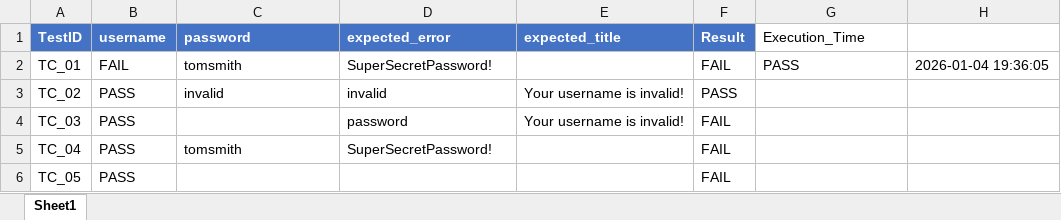
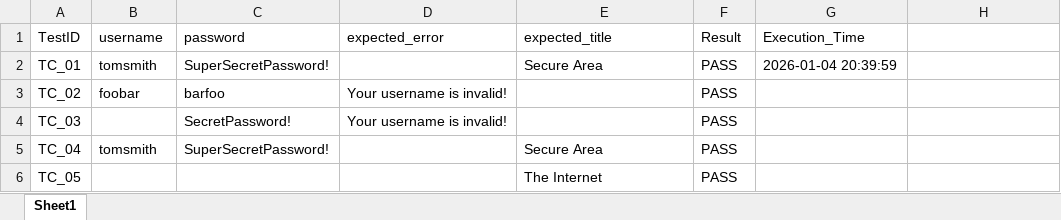
Before and after one commit to bhoopeshd/DDT_Framework, an Excel workbook: Data/TestData.xlsx, sheet Sheet1, drawn as a sheet; values as stored, in another font and other column widths than the file's, no borders; the diff names each change by its address in the sheet, - before the commit and + after, or states it on an @@ line.

Commit message:
Runner_Error

```diff
--- a/Data/TestData.xlsx (sheet Sheet1)
+++ b/Data/TestData.xlsx (sheet Sheet1)
@@ A1:F1 fill: #4472C4 → none, bold: on → off, text colour: #FFFFFF → black @@
-B2 (username): FAIL
+B2 (username): tomsmith
-C2 (password): tomsmith
+C2 (password): SuperSecretPassword!
-D2 (expected_error): SuperSecretPassword!
+D2 (expected_error): (empty)
-E2 (expected_title): (empty)
+E2 (expected_title): Secure Area
-F2 (Result): FAIL
+F2 (Result): PASS
-G2 (Execution_Time): PASS
+G2 (Execution_Time): 2026-01-04 20:39:59
-H2: 2026-01-04 19:36:05
+H2: (empty)
-B3 (username): PASS
+B3 (username): foobar
-C3 (password): invalid
+C3 (password): barfoo
-D3 (expected_error): invalid
+D3 (expected_error): Your username is invalid!
-E3:E4 (expected_title): Your username is invalid!
+E3:E4 (expected_title): (empty)
-B4 (username): PASS
+B4 (username): (empty)
-C4 (password): (empty)
+C4 (password): SecretPassword!
-D4 (expected_error): password
+D4 (expected_error): Your username is invalid!
-F4:F6 (Result): FAIL
+F4:F6 (Result): PASS
-B5 (username): PASS
+B5 (username): tomsmith
-C5 (password): tomsmith
+C5 (password): SuperSecretPassword!
-D5 (expected_error): SuperSecretPassword!
+D5 (expected_error): (empty)
-E5 (expected_title): (empty)
+E5 (expected_title): Secure Area
-B6 (username): PASS
+B6 (username): (empty)
-E6 (expected_title): (empty)
+E6 (expected_title): The Internet
```
Also changed, not shown: 13 other files.
